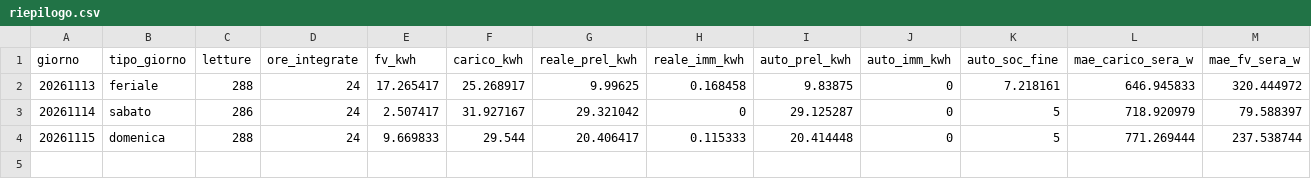
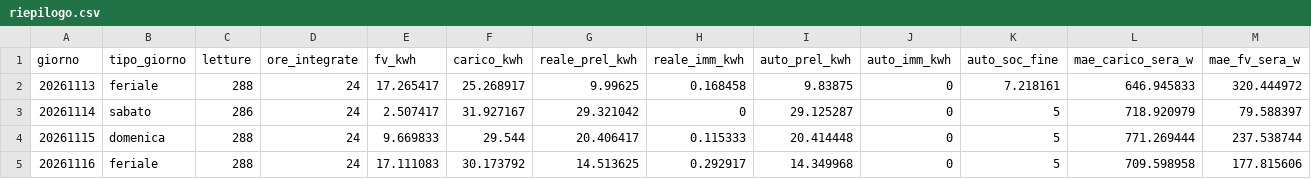
Before and after one commit to paolofontanacn-code/ems-dati, a CSV file: riepilogo.csv, drawn as a sheet; only a part is shown; rows hold the shown columns only; the diff names each change by its address in the sheet, - before the commit and + after, or states it on an @@ line.

```diff
--- a/riepilogo.csv
+++ b/riepilogo.csv
+row 5: 20261116 | feriale | 288 | 24 | 17.111083 | 30.173792 | 14.513625 | 0.292917 | 14.349968 | 0 | 5 | 709.598958 | 177.815606
```
Also changed, not shown: cessione/live/giornaliero.csv, pannello/diagnosi_rete.csv, 27 other files.
